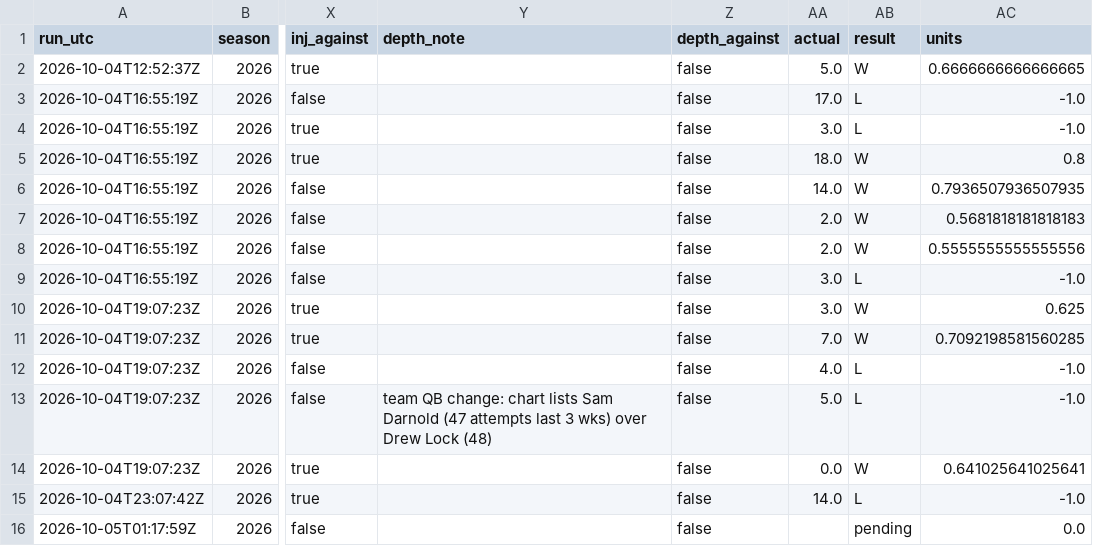
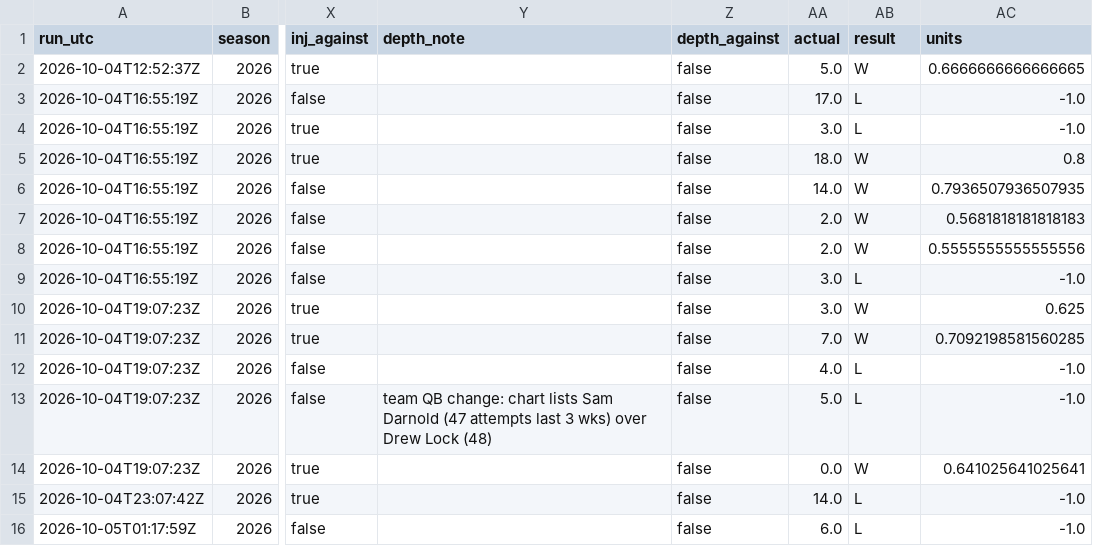
Before and after one commit to wbblanck/nfl-betting-model, a CSV file: data/live/s1_record_2026.csv, drawn as a sheet; only a part is shown, gaps mark what is left out; the diff names each change by its address in the sheet, - before the commit and + after, or states it on an @@ line.

Commit message:
S1 live: 33 15 * * 2

```diff
--- a/data/live/s1_record_2026.csv
+++ b/data/live/s1_record_2026.csv
-AA16 (actual): (empty)
+AA16 (actual): 6.0
-AB16 (result): pending
+AB16 (result): L
-AC16 (units): 0.0
+AC16 (units): -1.0
```
Also changed, not shown: 2 other files.
